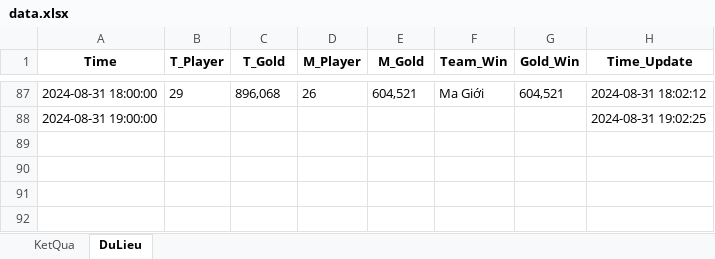
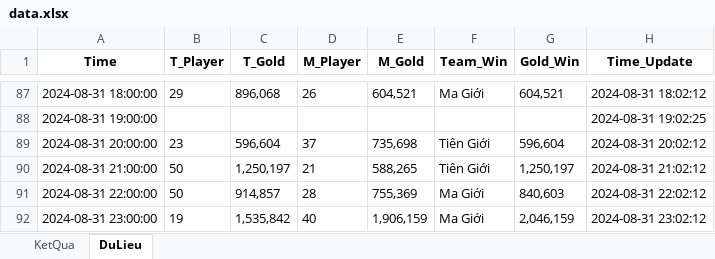
Before and after one commit to HieuNguyenSTU10/CodeLinhTinh_test, an Excel workbook: data.xlsx, sheet DuLieu, drawn as a sheet; only a part is shown, gaps mark what is left out; values as stored, in another font and other column widths than the file's, no borders; the diff names each change by its address in the sheet, - before the commit and + after, or states it on an @@ line.

```diff
--- a/data.xlsx (sheet DuLieu)
+++ b/data.xlsx (sheet DuLieu)
+row 89: 2024-08-31 20:00:00 | 23 | 596,604 | 37 | 735,698 | Tiên Giới | 596,604 | 2024-08-31 20:02:12
+row 90: 2024-08-31 21:00:00 | 50 | 1,250,197 | 21 | 588,265 | Tiên Giới | 1,250,197 | 2024-08-31 21:02:12
+row 91: 2024-08-31 22:00:00 | 50 | 914,857 | 28 | 755,369 | Ma Giới | 840,603 | 2024-08-31 22:02:12
+row 92: 2024-08-31 23:00:00 | 19 | 1,535,842 | 40 | 1,906,159 | Ma Giới | 2,046,159 | 2024-08-31 23:02:12
```
Also changed, not shown: sheet KetQua, 3 other files.
